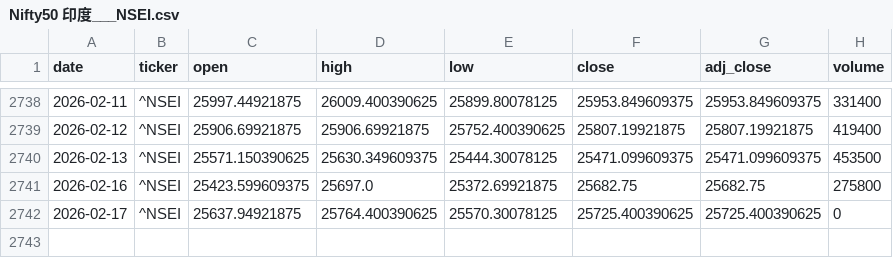
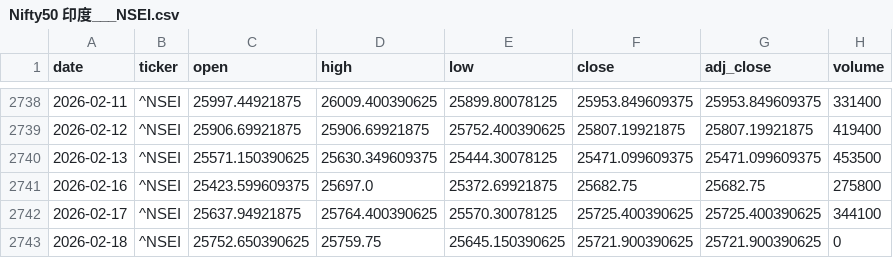
Before and after one commit to zid036116-ship-it/-, a CSV file: docs/market_data/Nifty50 印度___NSEI.csv, drawn as a sheet; only a part is shown, gaps mark what is left out.

```diff
--- a/docs/market_data/Nifty50 印度___NSEI.csv
+++ b/docs/market_data/Nifty50 印度___NSEI.csv
@@ -2741,2 +2741,3 @@
 2026-02-16,^NSEI,25423.599609375,25697.0,25372.69921875,25682.75,25682.75,275800
-2026-02-17,^NSEI,25637.94921875,25764.400390625,25570.30078125,25725.400390625,25725.400390625,0
+2026-02-17,^NSEI,25637.94921875,25764.400390625,25570.30078125,25725.400390625,25725.400390625,344100
+2026-02-18,^NSEI,25752.650390625,25759.75,25645.150390625,25721.900390625,25721.900390625,0
```
Also changed, not shown: market_data/Brent原油__BZ_F.csv, market_data/Nasdaq Composite 纳指综合___IXIC.csv, 5 other files.
